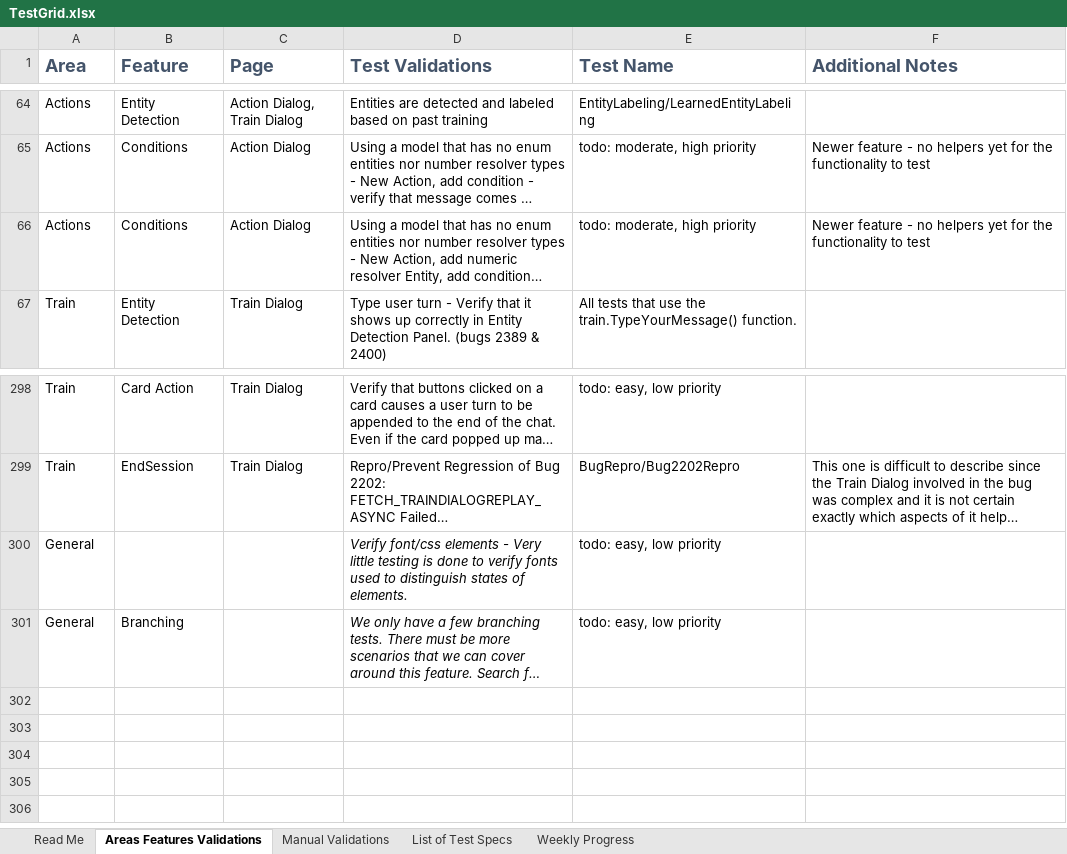
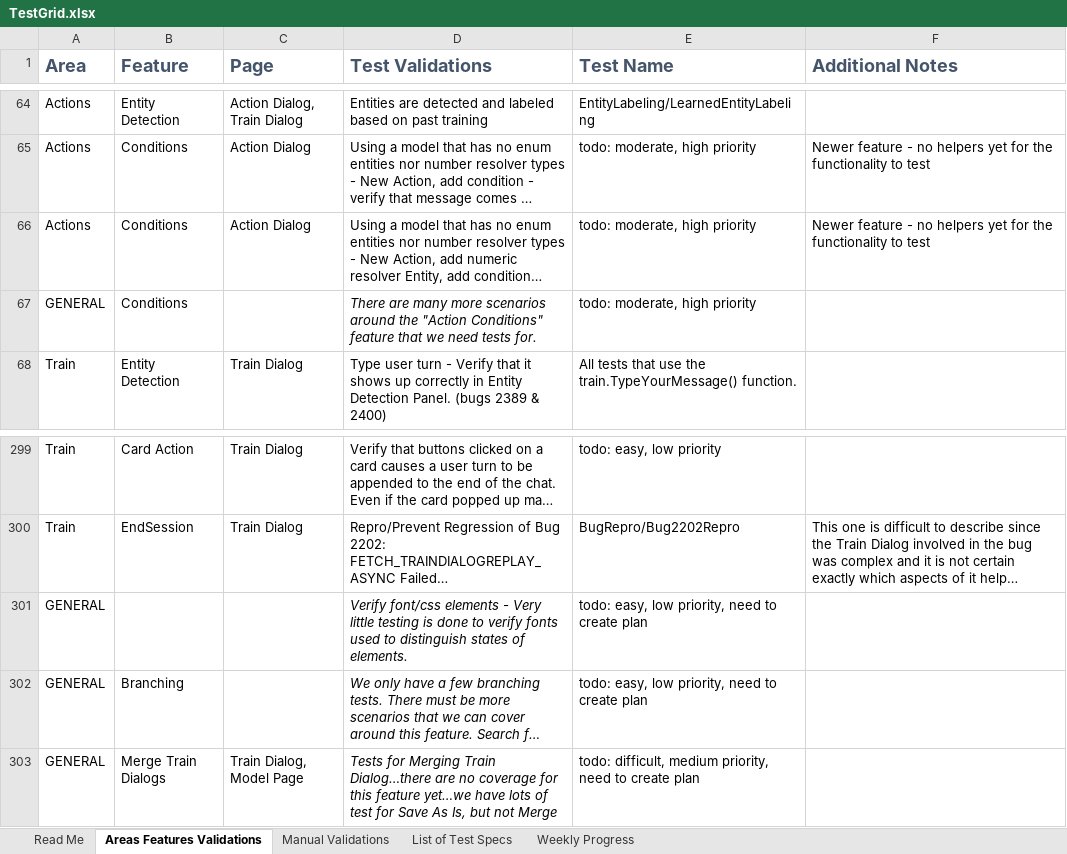
Before and after one commit to microsoft/conversationlearner, an Excel workbook: packages/ui/cypress/TestGrid.xlsx, sheet Areas Features Validations, drawn as a sheet; only a part is shown, gaps mark what is left out; long unchanged cells end in …; values as stored, in another font and other column widths than the file's, no borders; table styles not drawn; removed rows and columns are numbered as before the commit, all else as after; the diff names each change by its address in the sheet, - before the commit and + after, or states it on an @@ line.

```diff
--- a/packages/ui/cypress/TestGrid.xlsx (sheet Areas Features Validations)
+++ b/packages/ui/cypress/TestGrid.xlsx (sheet Areas Features Validations)
+row 67: GENERAL | Conditions |  | There are many more scenarios around the "Action Conditions" feature that we need tests for. | todo: moderate, high priority
-row 300: General |  |  | Verify font/css elements - Very little testing is done to verify fonts used to distinguish states of elements. | todo: easy, low priority
+row 301: GENERAL |  |  | Verify font/css elements - Very little testing is done to verify fonts used to distinguish states of elements. | todo: easy, low priority, need to create plan
-A302 (Area): General
+A302 (Area): GENERAL
-E302 (Test Name): todo: easy, low priority
+E302 (Test Name): todo: easy, low priority, need to create plan
+row 303: GENERAL | Merge Train Dialogs | Train Dialog, Model Page | Tests for Merging Train Dialog…there are no coverage for this feature yet…we have lots of test for Save As Is, but not Merge | todo: difficult, medium priority, need to create plan
```
Also changed, not shown: sheet Weekly Progress, charts or pictures, 3 other files.
